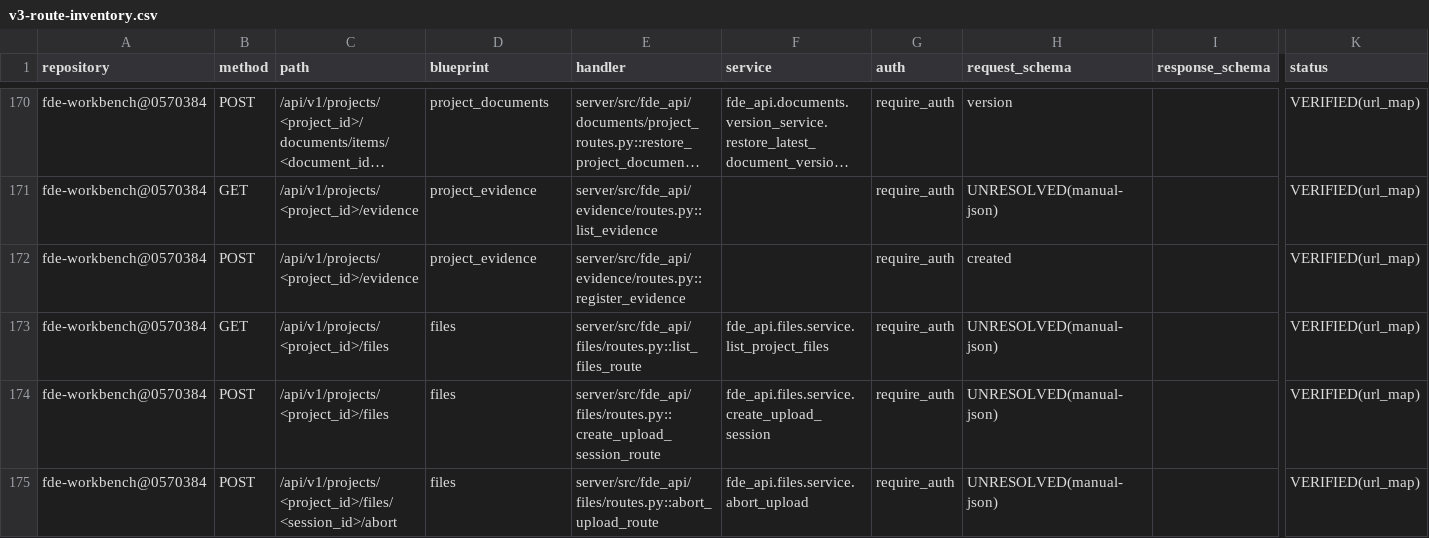
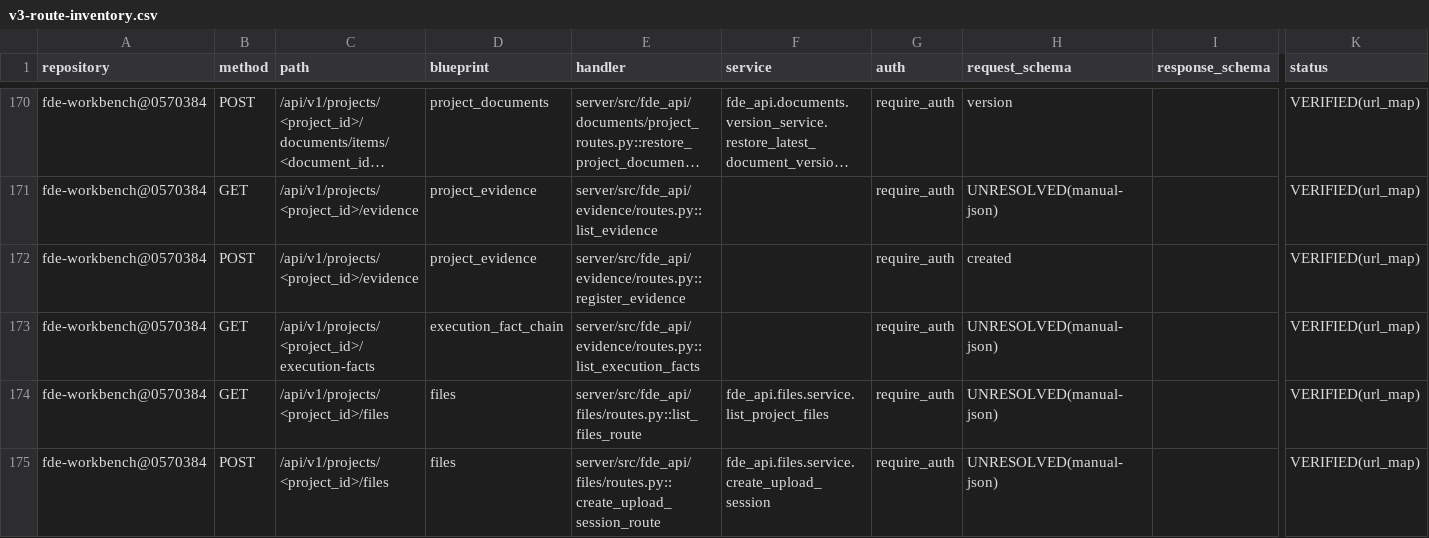
Before and after one commit to gxfde/fde-workbench, a CSV file: docs/audit/v3-route-inventory.csv, drawn as a sheet; only a part is shown, gaps mark what is left out; the shorter side is filled out with more unchanged rows; long unchanged cells end in …; rows hold the shown columns only; the diff names each change by its address in the sheet, - before the commit and + after, or states it on an @@ line.

```diff
--- a/docs/audit/v3-route-inventory.csv
+++ b/docs/audit/v3-route-inventory.csv
+row 173: fde-workbench@0570384 | GET | /api/v1/projects/<project_id>/execution-facts | execution_fact_chain | server/src/fde_api/evidence/routes.py::list_execution_facts |  | require_auth | UNRESOLVED(manual-json) |  | VERIFIED(url_map)
```
Also changed, not shown: 7 other files.
